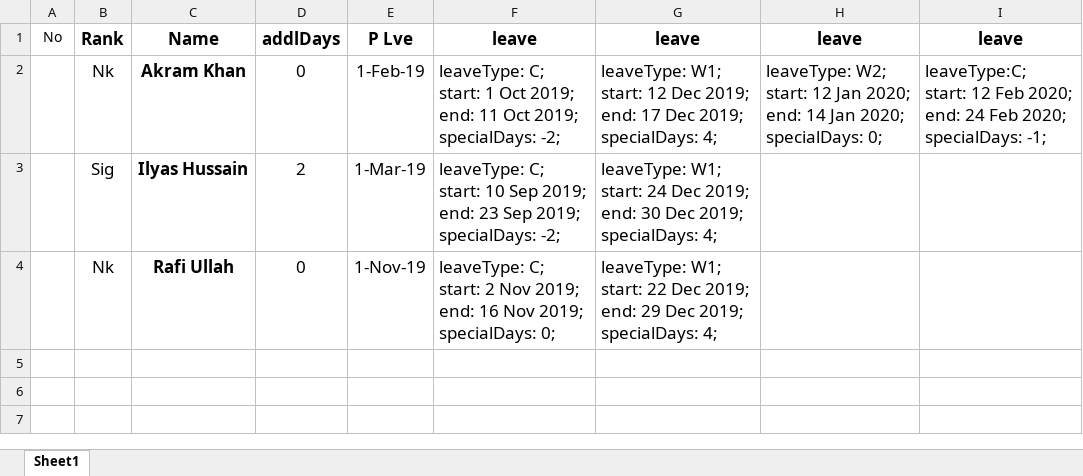
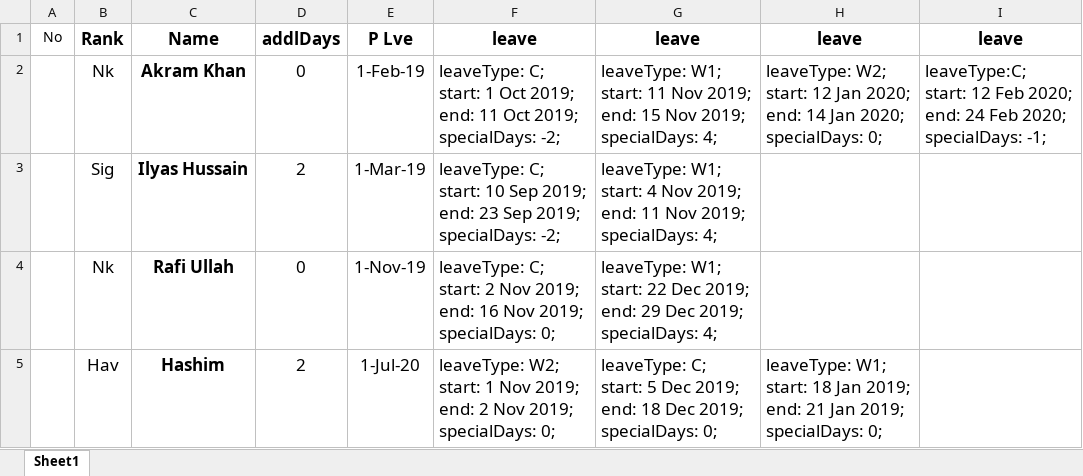
Before and after one commit to qasim2020/renovationUpdates, an Excel workbook: server/LMS.xlsx, sheet Sheet1, drawn as a sheet; values as stored, in another font and other column widths than the file's, no borders; ↵ is a line break in a cell; the diff names each change by its address in the sheet, - before the commit and + after, or states it on an @@ line.

Commit message:
fixed leave issue where c lve was being rptd

```diff
--- a/server/LMS.xlsx (sheet Sheet1)
+++ b/server/LMS.xlsx (sheet Sheet1)
-G2: …W1; ↵ start: 12 Dec 2019; ↵ end: 17 Dec 2019; ↵ specialDays:…
+G2: …W1; ↵ start: 11 Nov 2019; ↵ end: 15 Nov 2019; ↵ specialDays:…
-G3: …W1; ↵ start: 24 Dec 2019; ↵ end: 30 Dec 2019; ↵ specialDays:…
+G3: …W1; ↵ start: 4 Nov 2019; ↵ end: 11 Nov 2019; ↵ specialDays:…
+row 5:  | Hav | Hashim | 2 | 1-Jul-20 | leaveType: W2; ↵ start: 1 Nov 2019; ↵ end: 2 Nov 2019; ↵ specialDays: 0; | leaveType: C; ↵ start: 5 Dec 2019; ↵ end: 18 Dec 2019; ↵ specialDays: 0; | leaveType: W1; ↵ start: 18 Jan 2019; ↵ end: 21 Jan 2019; ↵ specialDays: 0;
```
Also changed, not shown: 3 other files.
